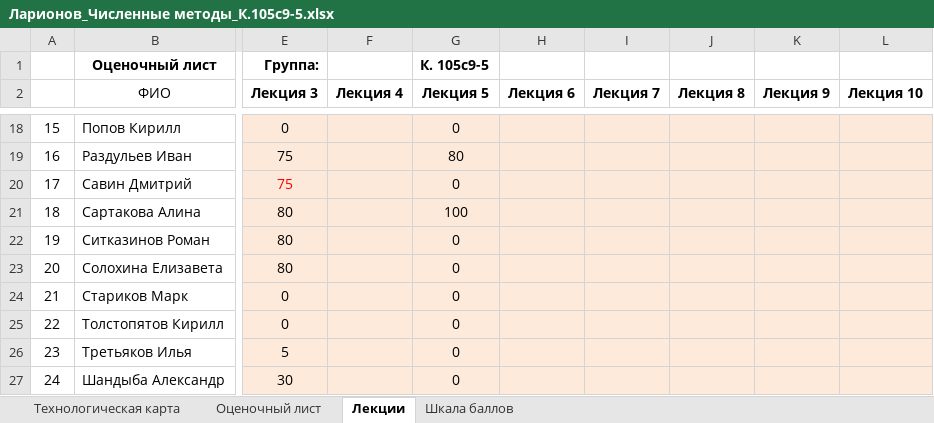
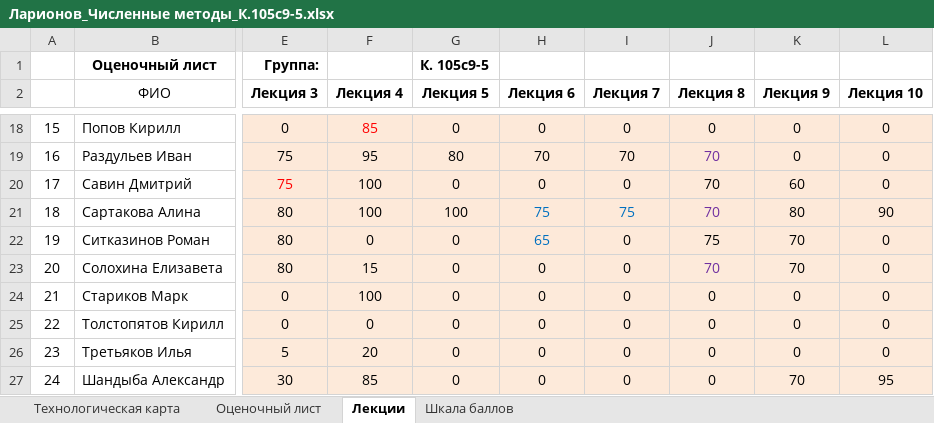
Before and after one commit to ridic2009/mern-messenger, an Excel workbook: client/src/assets/img/Ларионов_Численные методы_К.105с9-5.xlsx, sheet Лекции, drawn as a sheet; only a part is shown, gaps mark what is left out; values as stored, in another font and other column widths than the file's, no borders; the diff covers the shown part only; the diff names each change by its address in the sheet, - before the commit and + after, or states it on an @@ line.

```diff
--- a/client/src/assets/img/Ларионов_Численные методы_К.105с9-5.xlsx (sheet Лекции)
+++ b/client/src/assets/img/Ларионов_Численные методы_К.105с9-5.xlsx (sheet Лекции)
-F18 (Лекция 4): (empty)
+F18 (Лекция 4): 85
-H18 (Лекция 6): (empty)
+H18 (Лекция 6): 0
-I18 (Лекция 7): (empty)
+I18 (Лекция 7): 0
-J18 (Лекция 8): (empty)
+J18 (Лекция 8): 0
-K18:K19 (Лекция 9): (empty)
+K18:K19 (Лекция 9): 0
-L18:L20 (Лекция 10): (empty)
+L18:L20 (Лекция 10): 0
-F19 (Лекция 4): (empty)
+F19 (Лекция 4): 95
-H19 (Лекция 6): (empty)
+H19 (Лекция 6): 70
-I19 (Лекция 7): (empty)
+I19 (Лекция 7): 70
-J19:J21 (Лекция 8): (empty)
+J19:J21 (Лекция 8): 70
-F20:F21 (Лекция 4): (empty)
+F20:F21 (Лекция 4): 100
-H20 (Лекция 6): (empty)
+H20 (Лекция 6): 0
-I20 (Лекция 7): (empty)
+I20 (Лекция 7): 0
-K20 (Лекция 9): (empty)
+K20 (Лекция 9): 60
-H21 (Лекция 6): (empty)
+H21 (Лекция 6): 75
-I21 (Лекция 7): (empty)
+I21 (Лекция 7): 75
-K21 (Лекция 9): (empty)
+K21 (Лекция 9): 80
-L21 (Лекция 10): (empty)
+L21 (Лекция 10): 90
-F22 (Лекция 4): (empty)
+F22 (Лекция 4): 0
-H22 (Лекция 6): (empty)
+H22 (Лекция 6): 65
-I22:I27 (Лекция 7): (empty)
+I22:I27 (Лекция 7): 0
-J22 (Лекция 8): (empty)
+J22 (Лекция 8): 75
-K22:K23 (Лекция 9): (empty)
+K22:K23 (Лекция 9): 70
-L22:L26 (Лекция 10): (empty)
+L22:L26 (Лекция 10): 0
-F23 (Лекция 4): (empty)
+F23 (Лекция 4): 15
-H23:H27 (Лекция 6): (empty)
+H23:H27 (Лекция 6): 0
-J23 (Лекция 8): (empty)
+J23 (Лекция 8): 70
-F24 (Лекция 4): (empty)
+F24 (Лекция 4): 100
-J24:J27 (Лекция 8): (empty)
+J24:J27 (Лекция 8): 0
-K24:K26 (Лекция 9): (empty)
+K24:K26 (Лекция 9): 0
-F25 (Лекция 4): (empty)
+F25 (Лекция 4): 0
-F26 (Лекция 4): (empty)
+F26 (Лекция 4): 20
-F27 (Лекция 4): (empty)
+F27 (Лекция 4): 85
-K27 (Лекция 9): (empty)
+K27 (Лекция 9): 70
-L27 (Лекция 10): (empty)
+L27 (Лекция 10): 95
```
Also changed, not shown: 108 edited cells elsewhere in this sheet, sheet Оценочный лист, 15 other files.
